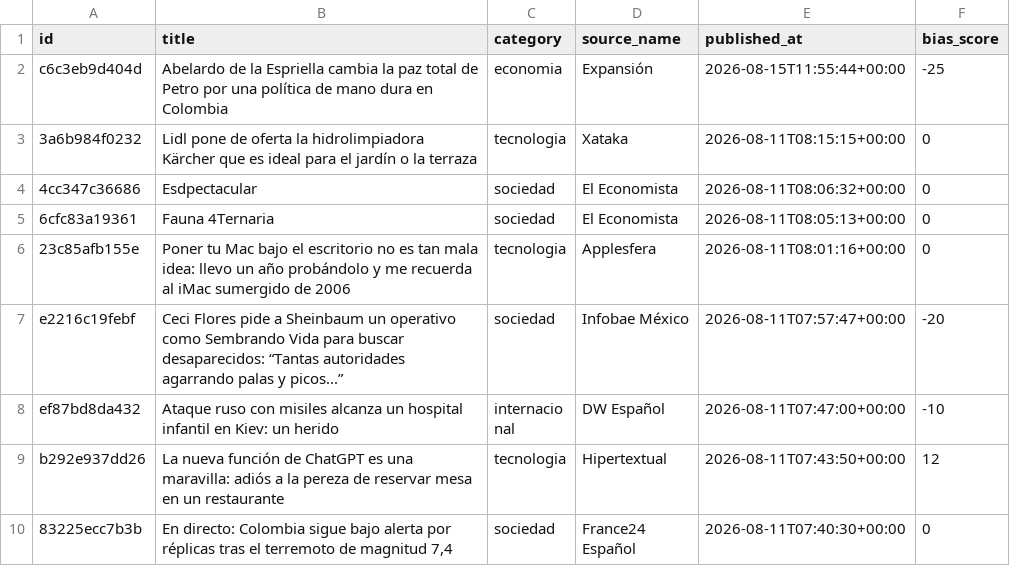
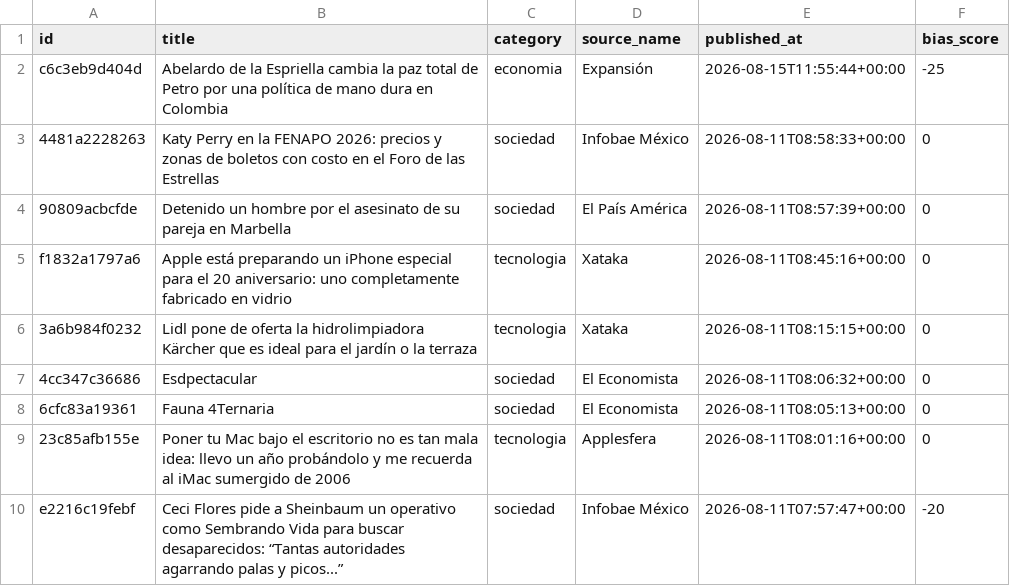
Before and after one commit to Marianomrz/ContextoWeb, a CSV file: historico.csv, drawn as a sheet; only a part is shown; the shorter side is filled out with more unchanged rows.

```diff
--- a/historico.csv
+++ b/historico.csv
@@ -2,2 +2,5 @@ id,title,category,source_name,published_at,bias_score
 c6c3eb9d404d,Abelardo de la Espriella cambia la paz total de Petro por una política de mano dura en Colombia,economia,Expansión,2026-08-15T11:55:44+00:00,-25
+4481a2228263,Katy Perry en la FENAPO 2026: precios y zonas de boletos con costo en el Foro de las Estrellas,sociedad,Infobae México,2026-08-11T08:58:33+00:00,0
+90809acbcfde,Detenido un hombre por el asesinato de su pareja en Marbella,sociedad,El País América,2026-08-11T08:57:39+00:00,0
+f1832a1797a6,Apple está preparando un iPhone especial para el 20 aniversario: uno completamente fabricado en vidrio,tecnologia,Xataka,2026-08-11T08:45:16+00:00,0
 3a6b984f0232,Lidl pone de oferta la hidrolimpiadora Kärcher que es ideal para el jardín o la terraza,tecnologia,Xataka,2026-08-11T08:15:15+00:00,0
```
Also changed, not shown: 14 other files.
